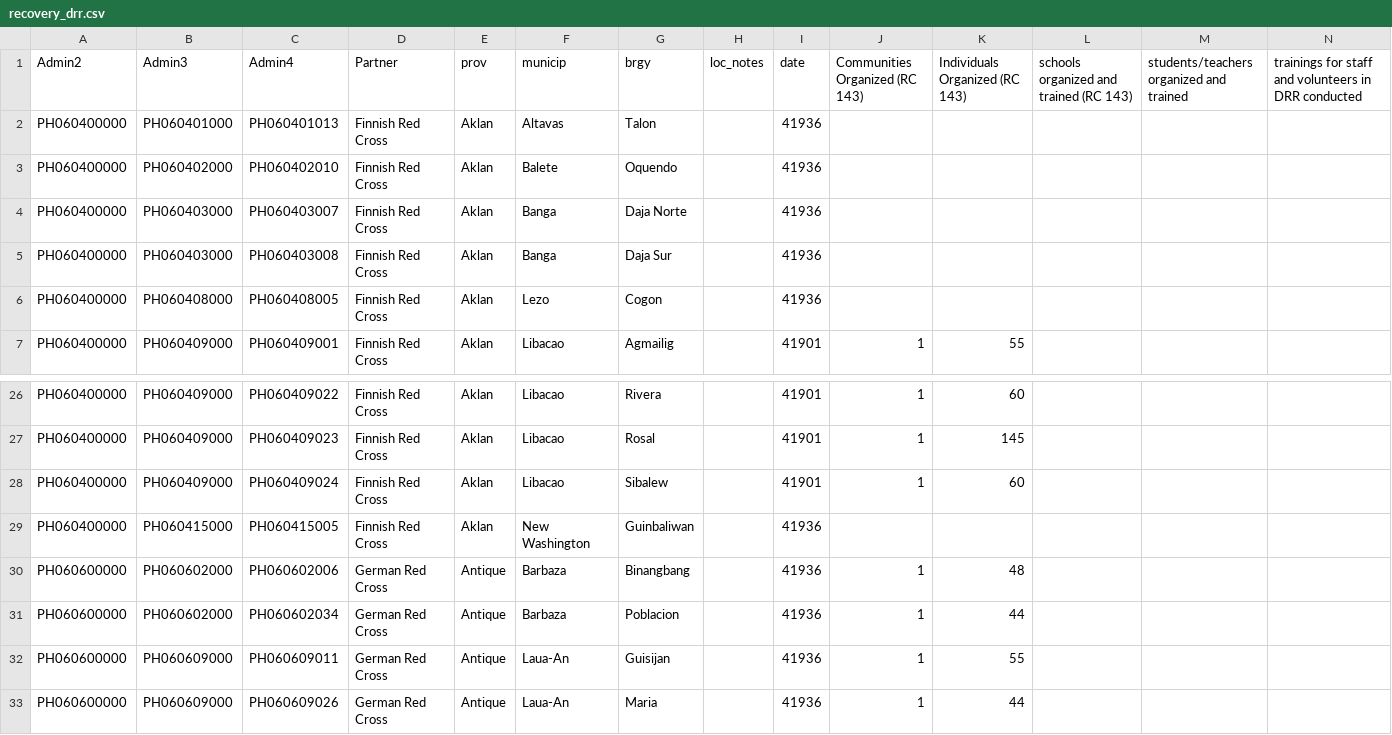
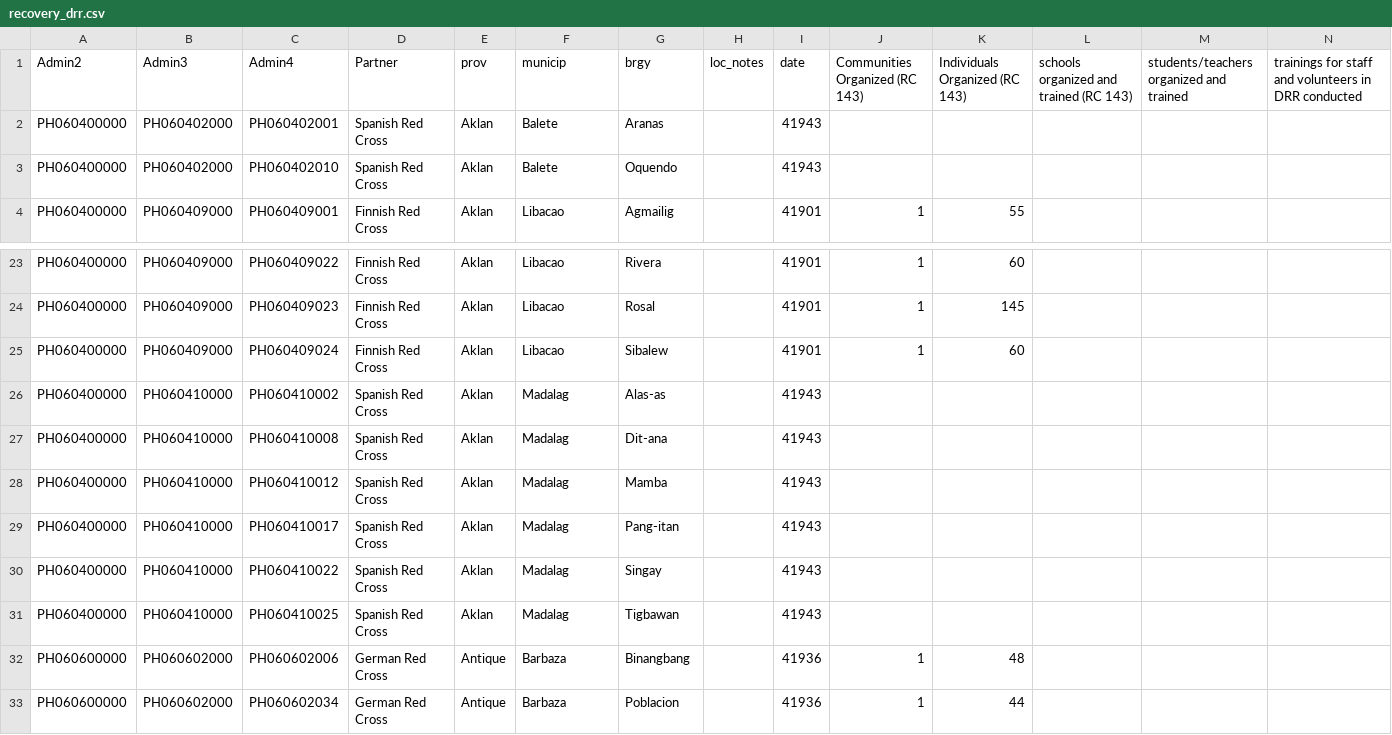
Before and after one commit to danbjoseph/yolanda_recovery, a CSV file: data/recovery_drr.csv, drawn as a sheet; only a part is shown, gaps mark what is left out; the shorter side is filled out with more unchanged rows; removed rows and columns are numbered as before the commit, all else as after; rows hold the shown columns only; the diff names each change by its address in the sheet, - before the commit and + after, or states it on an @@ line.

```diff
--- a/data/recovery_drr.csv
+++ b/data/recovery_drr.csv
-row 2: PH060400000 | PH060401000 | PH060401013 | Finnish Red Cross | Aklan | Altavas | Talon |  | 41936
+row 2: PH060400000 | PH060402000 | PH060402001 | Spanish Red Cross | Aklan | Balete | Aranas |  | 41943
-D3 (Partner): Finnish Red Cross
+D3 (Partner): Spanish Red Cross
-I3 (date): 41936
+I3 (date): 41943
-row 4: PH060400000 | PH060403000 | PH060403007 | Finnish Red Cross | Aklan | Banga | Daja Norte |  | 41936
-row 5: PH060400000 | PH060403000 | PH060403008 | Finnish Red Cross | Aklan | Banga | Daja Sur |  | 41936
-row 6: PH060400000 | PH060408000 | PH060408005 | Finnish Red Cross | Aklan | Lezo | Cogon |  | 41936
-row 29: PH060400000 | PH060415000 | PH060415005 | Finnish Red Cross | Aklan | New Washington | Guinbaliwan |  | 41936
+row 26: PH060400000 | PH060410000 | PH060410002 | Spanish Red Cross | Aklan | Madalag | Alas-as |  | 41943
+row 27: PH060400000 | PH060410000 | PH060410008 | Spanish Red Cross | Aklan | Madalag | Dit-ana |  | 41943
+row 28: PH060400000 | PH060410000 | PH060410012 | Spanish Red Cross | Aklan | Madalag | Mamba |  | 41943
+row 29: PH060400000 | PH060410000 | PH060410017 | Spanish Red Cross | Aklan | Madalag | Pang-itan |  | 41943
+row 30: PH060400000 | PH060410000 | PH060410022 | Spanish Red Cross | Aklan | Madalag | Singay |  | 41943
+row 31: PH060400000 | PH060410000 | PH060410025 | Spanish Red Cross | Aklan | Madalag | Tigbawan |  | 41943
```
Also changed, not shown: data/recovery_education.csv, data/recovery_watsan.csv, 4 other files.
